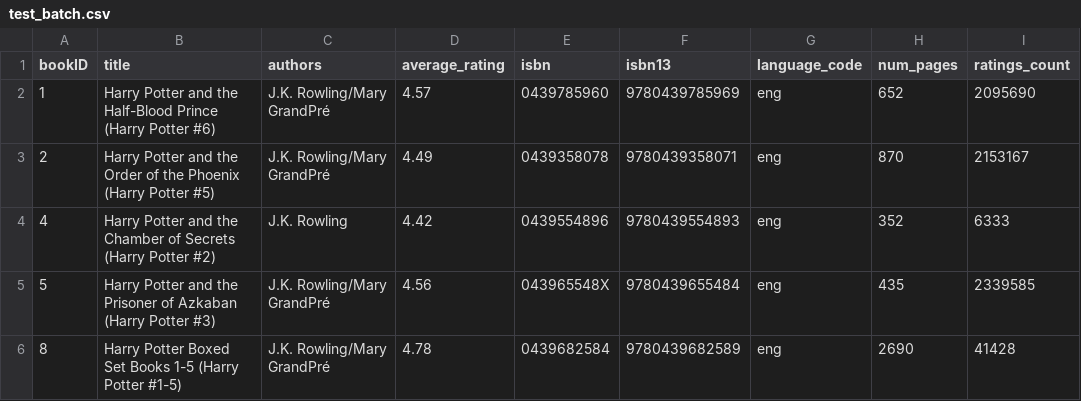
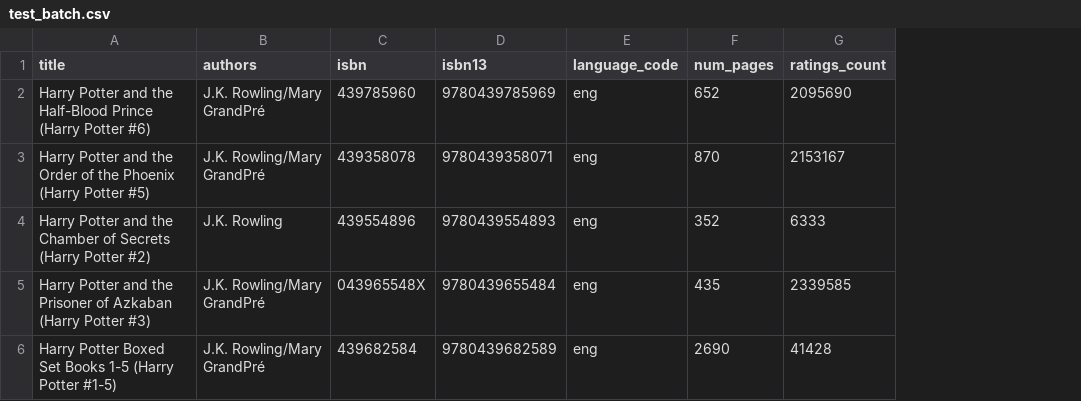
Before and after one commit to jettguitteau/book_classification_pythonML, a CSV file: data/test_batch.csv, drawn as a sheet; only a part is shown; removed rows and columns are numbered as before the commit, all else as after; the diff names each change by its address in the sheet, - before the commit and + after, or states it on an @@ line.

Commit message:
updated test_batch and app.py to not require average_rating and bookID in csv mode

```diff
--- a/data/test_batch.csv
+++ b/data/test_batch.csv
-column A (bookID), rows 2-6: 1 | 2 | 4 | 5 | 8
-column D (average_rating), rows 2-6: 4.57 | 4.49 | 4.42 | 4.56 | 4.78
-C2 (isbn): 0439785960
+C2 (isbn): 439785960
-C3 (isbn): 0439358078
+C3 (isbn): 439358078
-C4 (isbn): 0439554896
+C4 (isbn): 439554896
-C6 (isbn): 0439682584
+C6 (isbn): 439682584
```
Also changed, not shown: 1 other file.
